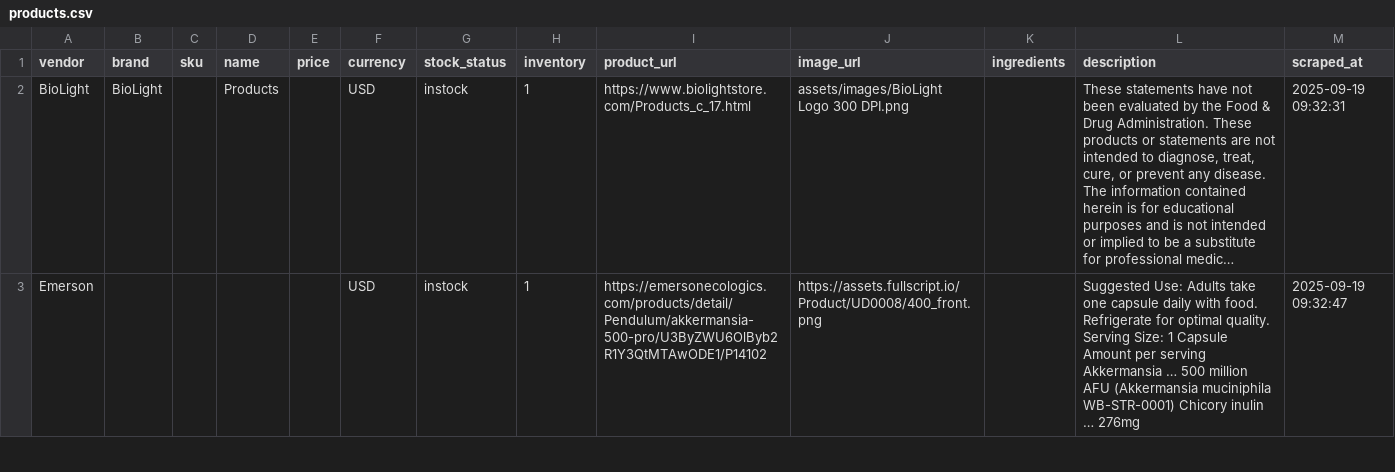
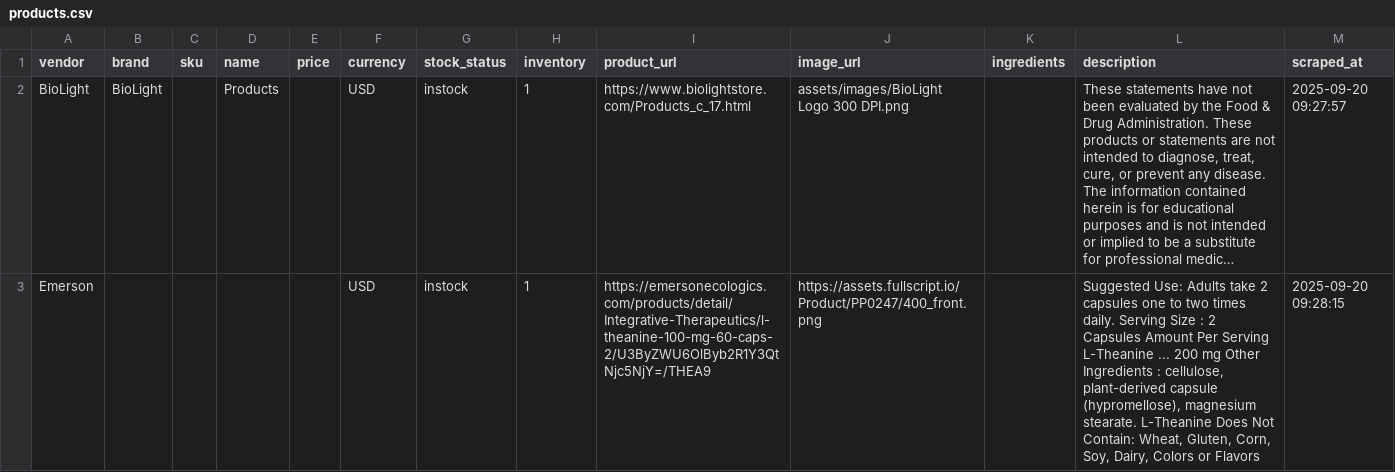
Before and after one commit to remystrong7/supplefind-imports, a CSV file: products.csv, drawn as a sheet; only a part is shown; long unchanged cells end in …; the diff covers the shown part only; the diff names each change by its address in the sheet, - before the commit and + after, or states it on an @@ line.

```diff
--- a/products.csv
+++ b/products.csv
-M2 (scraped_at): 2025-09-19 09:32:31
+M2 (scraped_at): 2025-09-20 09:27:57
-I3 (product_url): https://emersonecologics.com/products/detail/Pendulum/akkermansia-500-pro/U3ByZWU6OlByb2R1Y3QtMTAwODE1/P14102
+I3 (product_url): https://emersonecologics.com/products/detail/Integrative-Therapeutics/l-theanine-100-mg-60-caps-2/U3ByZWU6OlByb2R1Y3QtNjc5NjY=/THEA9
-J3 (image_url): https://assets.fullscript.io/Product/UD0008/400_front.png
+J3 (image_url): https://assets.fullscript.io/Product/PP0247/400_front.png
-L3 (description): …Adults take one capsule daily with food. Refrigerate for optimal quality. Serving Size: 1 Capsule Amount per serving Akkermansia … 500 million AFU (Akkermansia muciniphila WB-STR-0001) Chicory inulin … 276mg
+L3 (description): …Adults take 2 capsules one to two times daily. Serving Size : 2 Capsules Amount Per Serving L-Theanine ... 200 mg Other Ingredients : cellulose, plant-derived capsule (hypromellose), magnesium stearate. L-Theanine Does Not Contain: Wheat, Gluten, Corn, Soy, Dairy, Colors or Flavors
-M3 (scraped_at): 2025-09-19 09:32:47
+M3 (scraped_at): 2025-09-20 09:28:15
```
Also changed, not shown: 3 added rows and 115 edited cells elsewhere in this file.
